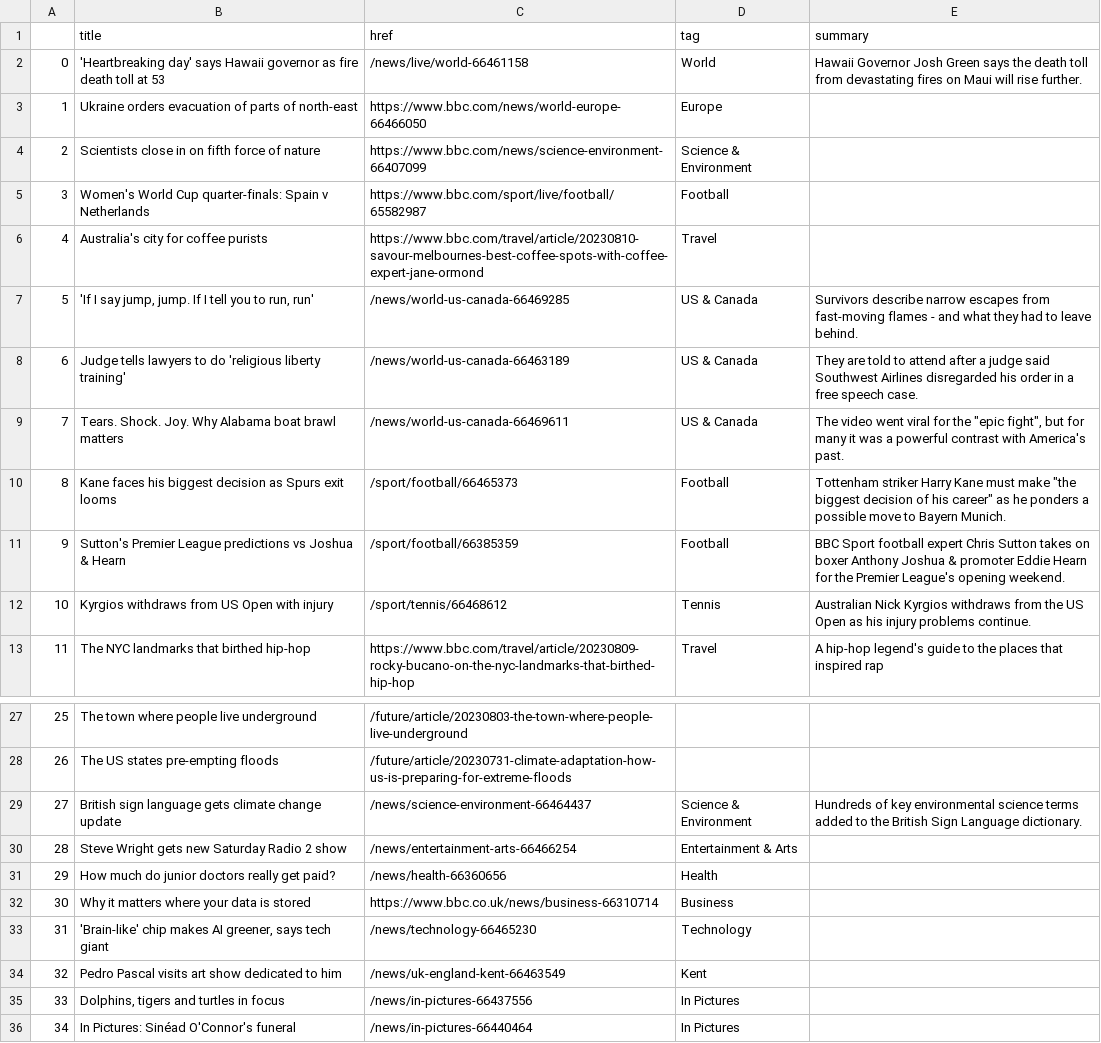
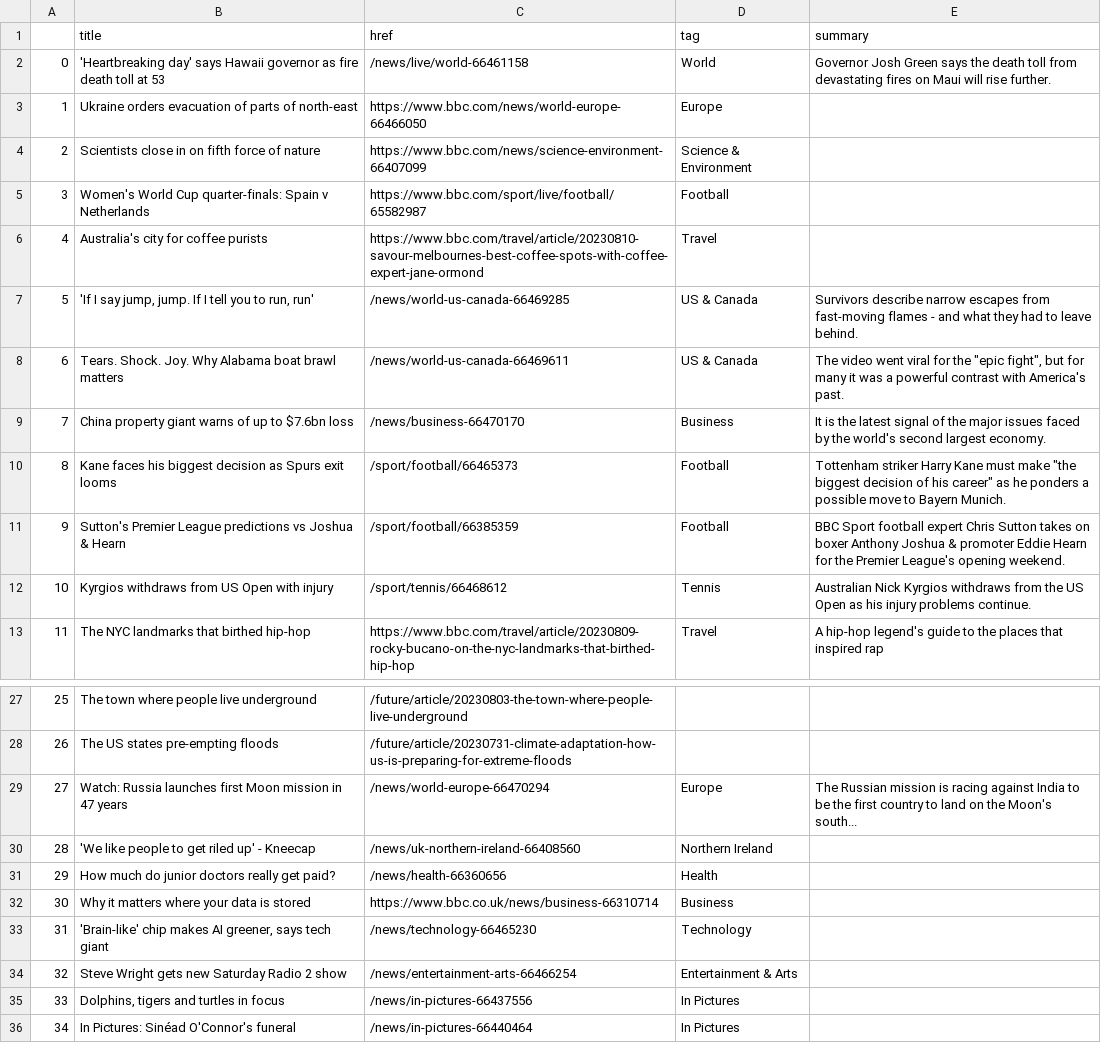
Before and after one commit to marypasciak/automatic-scraper, a CSV file: bbc-headlines.csv, drawn as a sheet; only a part is shown, gaps mark what is left out.

```diff
--- a/bbc-headlines.csv
+++ b/bbc-headlines.csv
@@ -1,3 +1,3 @@
 ,title,href,tag,summary
-0,'Heartbreaking day' says Hawaii governor as fire death toll at 53,/news/live/world-66461158,World,Hawaii Governor Josh Green says the death toll from devastating fires on Maui will rise further.
+0,'Heartbreaking day' says Hawaii governor as fire death toll at 53,/news/live/world-66461158,World,Governor Josh Green says the death toll from devastating fires on Maui will rise further.
 1,Ukraine orders evacuation of parts of north-east,https://www.bbc.com/news/world-europe-66466050,Europe,
@@ -7,4 +7,4 @@
 5,"'If I say jump, jump. If I tell you to run, run'",/news/world-us-canada-66469285,US & Canada,Survivors describe narrow escapes from fast-moving flames - and what they had to leave behind.
-6,Judge tells lawyers to do 'religious liberty training',/news/world-us-canada-66463189,US & Canada,They are told to attend after a judge said Southwest Airlines disregarded his order in a free speech case.
-7,Tears. Shock. Joy. Why Alabama boat brawl matters,/news/world-us-canada-66469611,US & Canada,"The video went viral for the ""epic fight"", but for many it was a powerful contrast with America's past."
+6,Tears. Shock. Joy. Why Alabama boat brawl matters,/news/world-us-canada-66469611,US & Canada,"The video went viral for the ""epic fight"", but for many it was a powerful contrast with America's past."
+7,China property giant warns of up to $7.6bn loss,/news/business-66470170,Business,It is the latest signal of the major issues faced by the world's second largest economy.
 8,Kane faces his biggest decision as Spurs exit looms,/sport/football/66465373,Football,"Tottenham striker Harry Kane must make ""the biggest decision of his career"" as he ponders a possible move to Bayern Munich."
@@ -28,4 +28,4 @@
 26,The US states pre-empting floods,/future/article/20230731-climate-adaptation-how-us-is-preparing-for-extreme-floods,,
-27,British sign language gets climate change update,/news/science-environment-66464437,Science & Environment,Hundreds of key environmental science terms added to the British Sign Language dictionary.
-28,Steve Wright gets new Saturday Radio 2 show,/news/entertainment-arts-66466254,Entertainment & Arts,
+27,Watch: Russia launches first Moon mission in 47 years,/news/world-europe-66470294,Europe,The Russian mission is racing against India to be the first country to land on the Moon's south...
+28,'We like people to get riled up' - Kneecap,/news/uk-northern-ireland-66408560,Northern Ireland,
 29,How much do junior doctors really get paid?,/news/health-66360656,Health,
@@ -33,3 +33,3 @@
 31,"'Brain-like' chip makes AI greener, says tech giant",/news/technology-66465230,Technology,
-32,Pedro Pascal visits art show dedicated to him,/news/uk-england-kent-66463549,Kent,
+32,Steve Wright gets new Saturday Radio 2 show,/news/entertainment-arts-66466254,Entertainment & Arts,
 33,"Dolphins, tigers and turtles in focus",/news/in-pictures-66437556,In Pictures,
```
